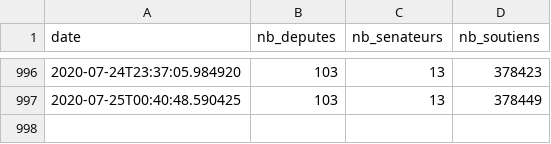
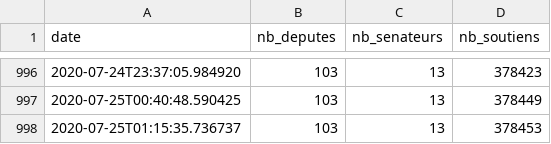
Before and after one commit to AntoineAugusti/referendum-animaux, a CSV file: data/data.csv, drawn as a sheet; only a part is shown, gaps mark what is left out; the diff names each change by its address in the sheet, - before the commit and + after, or states it on an @@ line.

```diff
--- a/data/data.csv
+++ b/data/data.csv
+row 998: 2020-07-25T01:15:35.736737 | 103 | 13 | 378453
```
